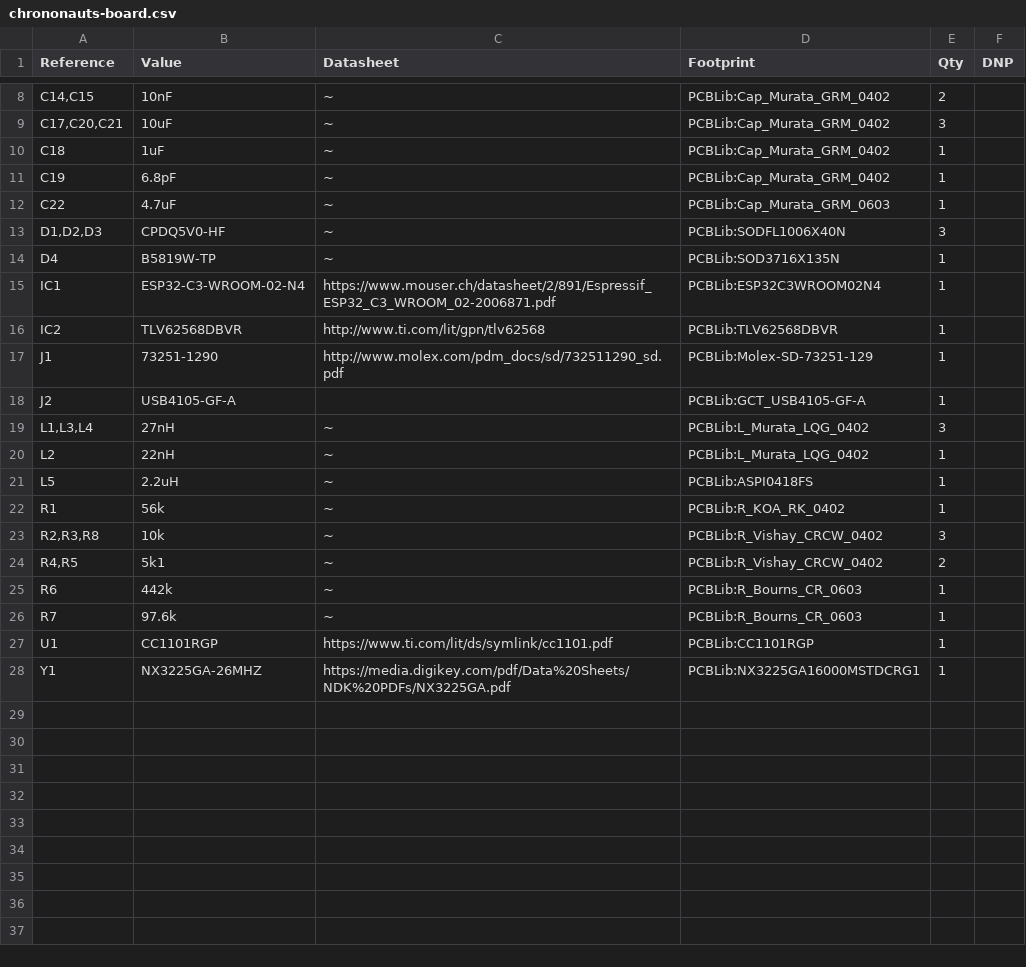
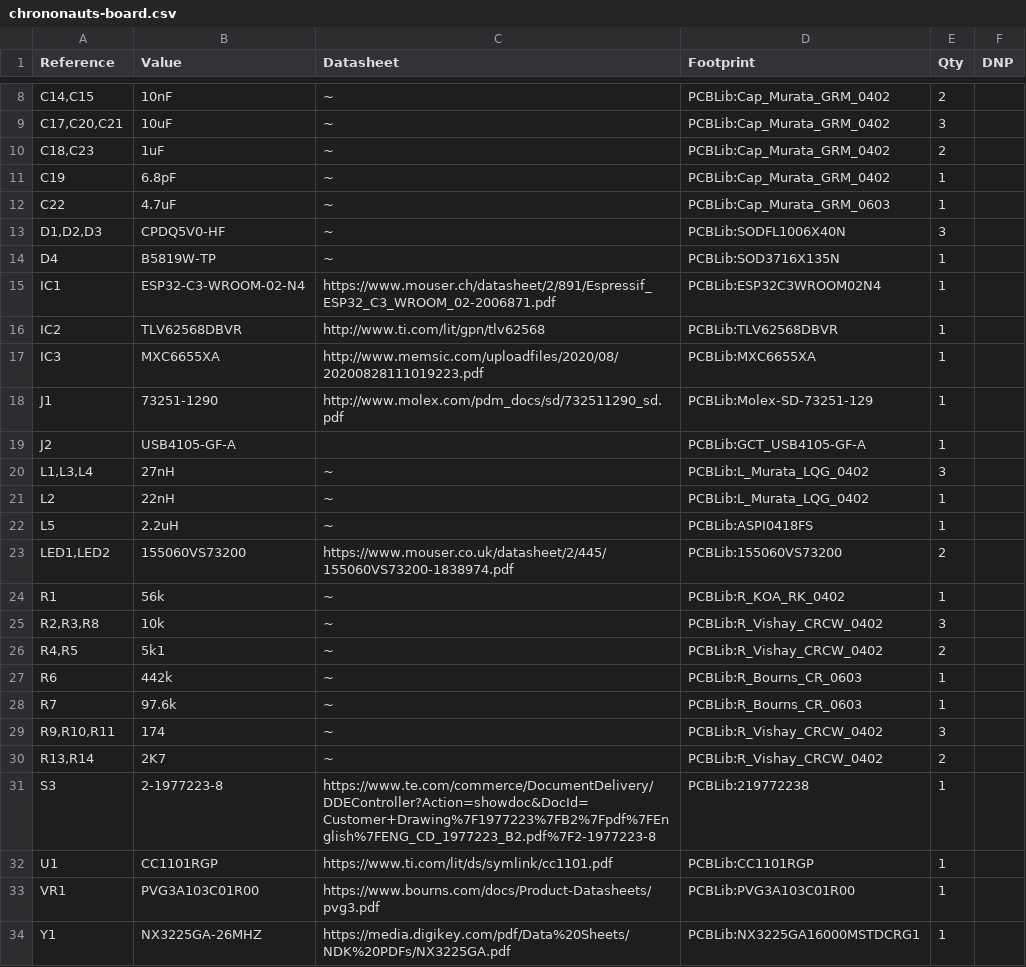
Before and after one commit to dsg-jam/chrononauts-quest, a CSV file: hw/chrononauts-board/Outputs/BOM/chrononauts-board.csv, drawn as a sheet; only a part is shown, gaps mark what is left out.

Commit message:
Update BOM

```diff
--- a/hw/chrononauts-board/Outputs/BOM/chrononauts-board.csv
+++ b/hw/chrononauts-board/Outputs/BOM/chrononauts-board.csv
@@ -9,3 +9,3 @@
 "C17,C20,C21","10uF","~","PCBLib:Cap_Murata_GRM_0402","3",""
-"C18","1uF","~","PCBLib:Cap_Murata_GRM_0402","1",""
+"C18,C23","1uF","~","PCBLib:Cap_Murata_GRM_0402","2",""
 "C19","6.8pF","~","PCBLib:Cap_Murata_GRM_0402","1",""
@@ -16,2 +16,3 @@
 "IC2","TLV62568DBVR","http://www.ti.com/lit/gpn/tlv62568","PCBLib:TLV62568DBVR","1",""
+"IC3","MXC6655XA","http://www.memsic.com/uploadfiles/2020/08/20200828111019223.pdf","PCBLib:MXC6655XA","1",""
 "J1","73251-1290","http://www.molex.com/pdm_docs/sd/732511290_sd.pdf","PCBLib:Molex-SD-73251-129","1",""
@@ -21,2 +22,3 @@
 "L5","2.2uH","~","PCBLib:ASPI0418FS","1",""
+"LED1,LED2","155060VS73200","https://www.mouser.co.uk/datasheet/2/445/155060VS73200-1838974.pdf","PCBLib:155060VS73200","2",""
 "R1","56k","~","PCBLib:R_KOA_RK_0402","1",""
@@ -26,3 +28,7 @@
 "R7","97.6k","~","PCBLib:R_Bourns_CR_0603","1",""
+"R9,R10,R11","174","~","PCBLib:R_Vishay_CRCW_0402","3",""
+"R13,R14","2K7","~","PCBLib:R_Vishay_CRCW_0402","2",""
+"S3","2-1977223-8","https://www.te.com/commerce/DocumentDelivery/DDEController?Action=showdoc&DocId=Customer+Drawing%7F1977223%7FB2%7Fpdf%7FEnglish%7FENG_CD_1977223_B2.pdf%7F2-1977223-8","PCBLib:219772238","1",""
 "U1","CC1101RGP","https://www.ti.com/lit/ds/symlink/cc1101.pdf","PCBLib:CC1101RGP","1",""
+"VR1","PVG3A103C01R00","https://www.bourns.com/docs/Product-Datasheets/pvg3.pdf","PCBLib:PVG3A103C01R00","1",""
 "Y1","NX3225GA-26MHZ","https://media.digikey.com/pdf/Data%20Sheets/NDK%20PDFs/NX3225GA.pdf","PCBLib:NX3225GA16000MSTDCRG1","1",""
```
